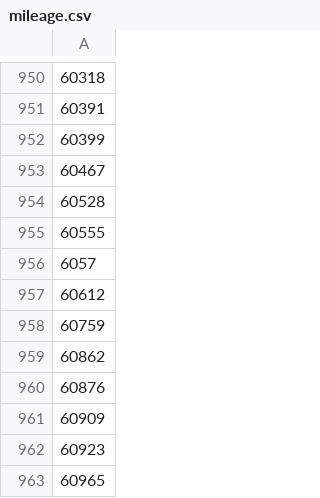
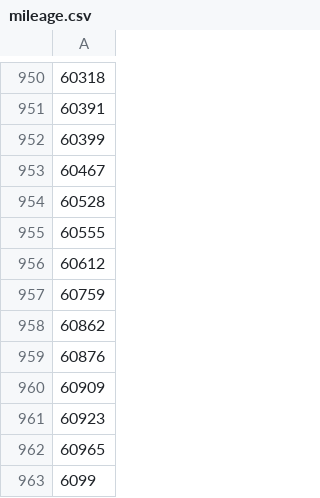
Before and after one commit to Tatok-n/HMART, a CSV file: recommendEngine/data/featuresLib/mileage.csv, drawn as a sheet; only a part is shown, gaps mark what is left out; the shorter side is filled out with more unchanged rows.

```diff
--- a/recommendEngine/data/featuresLib/mileage.csv
+++ b/recommendEngine/data/featuresLib/mileage.csv
@@ -955,3 +955,2 @@
 60555
-6057
 60612
```
Also changed, not shown: recommendEngine/data/featuresLib/Price.csv, recommendEngine/data/featuresLib/extColors.csv, 4 other files.
